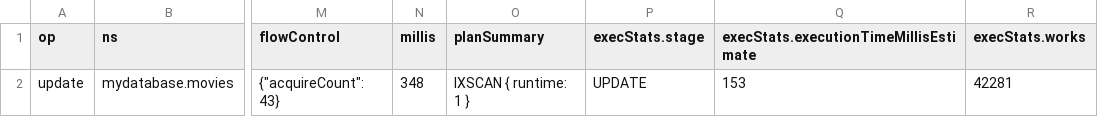
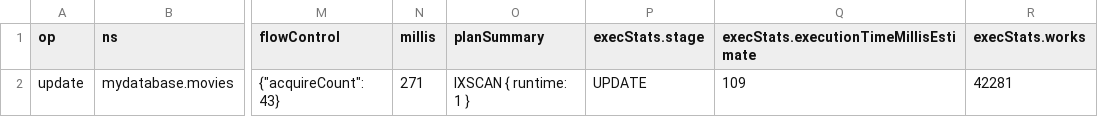
Before and after one commit to Khush252/mongodb_monitor, a CSV file: update_profiler_data.csv, drawn as a sheet; only a part is shown, gaps mark what is left out; the diff names each change by its address in the sheet, - before the commit and + after, or states it on an @@ line.

```diff
--- a/update_profiler_data.csv
+++ b/update_profiler_data.csv
-N2 (millis): 348
+N2 (millis): 271
-Q2: 153
+Q2: 109
```
Also changed, not shown: general_profiler_data.csv, 2 other files.
